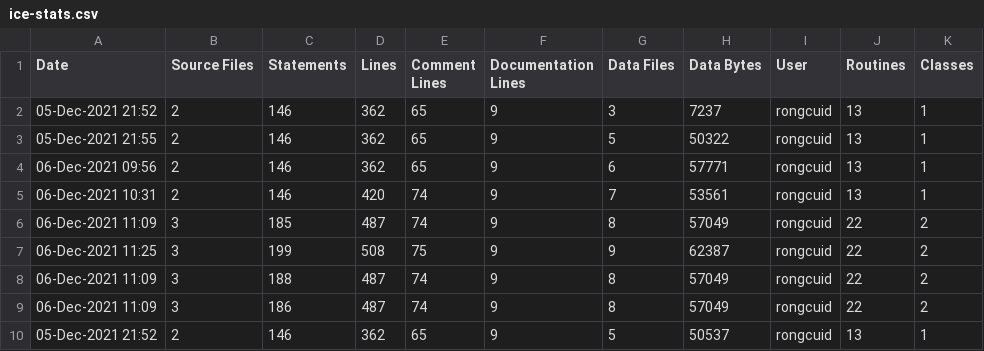
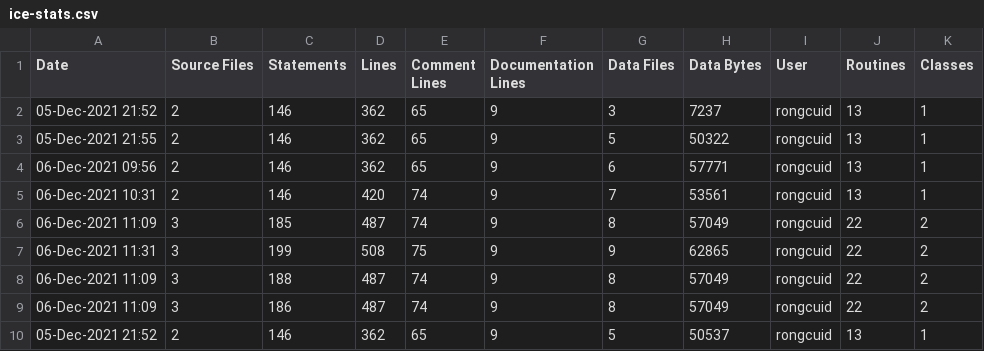
Before and after one commit to rongcuid/graphics-codex-code, a CSV file: ice-stats.csv, drawn as a sheet.

Commit message:
Next project

```diff
--- a/ice-stats.csv
+++ b/ice-stats.csv
@@ -6,3 +6,3 @@ Date,Source Files,Statements,Lines,Comment Lines,Documentation Lines,Data Files,
 06-Dec-2021 11:09,3,185,487,74,9,8,57049,rongcuid,22,2
-06-Dec-2021 11:25,3,199,508,75,9,9,62387,rongcuid,22,2
+06-Dec-2021 11:31,3,199,508,75,9,9,62865,rongcuid,22,2
 06-Dec-2021 11:09,3,188,487,74,9,8,57049,rongcuid,22,2
```
